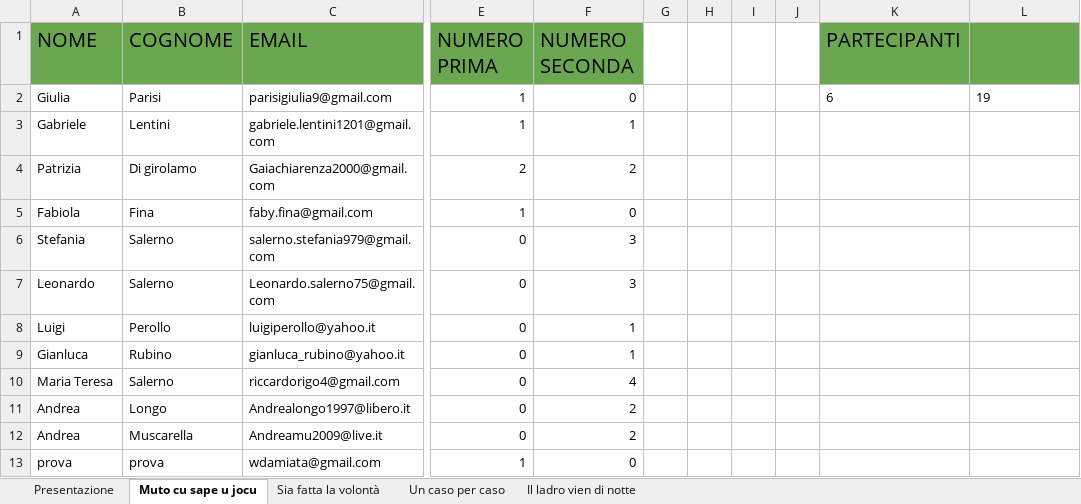
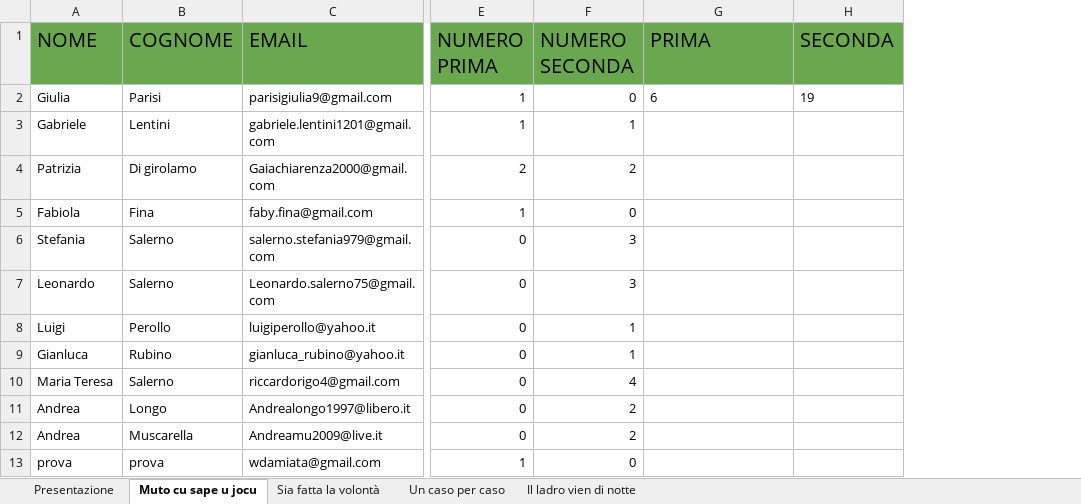
Before and after one commit to FrigoriferoAccecante/ticketfast_streamlit_final, an Excel workbook: P&C reports.xlsx, sheet Muto cu sape u jocu, drawn as a sheet; only a part is shown, gaps mark what is left out; values as stored, in another font and other column widths than the file's, no borders; charts and pictures not drawn; removed rows and columns are numbered as before the commit, all else as after; the diff names each change by its address in the sheet, - before the commit and + after, or states it on an @@ line.

Commit message:
Add files via upload

```diff
--- a/P&C reports.xlsx (sheet Muto cu sape u jocu)
+++ b/P&C reports.xlsx (sheet Muto cu sape u jocu)
-column G, empty
-column H, empty
-column I, empty
-column J, empty
-G1: PARTECIPANTI
+G1: PRIMA
-H1: (empty)
+H1: SECONDA
```
